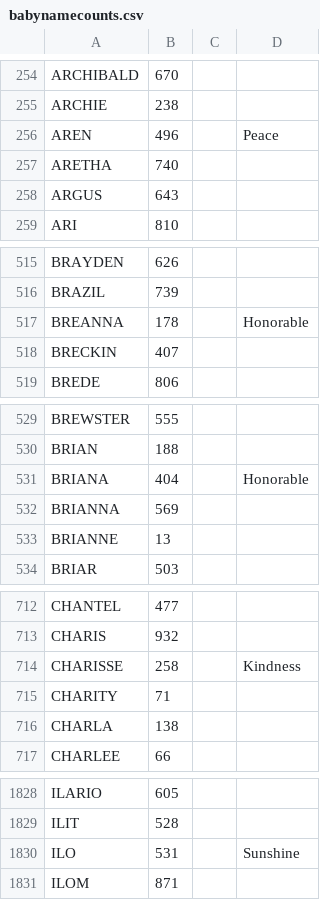
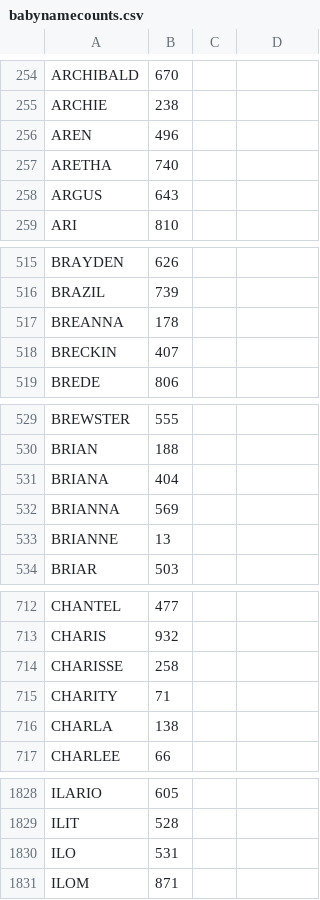
Before and after one commit to matthewmccullough/cascading-course, a CSV file: MatthewCascadingExamples/data/babynamecounts.csv, drawn as a sheet; only a part is shown, gaps mark what is left out; the diff names each change by its address in the sheet, - before the commit and + after, or states it on an @@ line.

Commit message:
Cleaning up input data, marking optional commands as optional

```diff
--- a/MatthewCascadingExamples/data/babynamecounts.csv
+++ b/MatthewCascadingExamples/data/babynamecounts.csv
-D256: Peace
+D256: (empty)
-D517: Honorable
+D517: (empty)
-D531: Honorable
+D531: (empty)
-D714: Kindness
+D714: (empty)
-D1830: Sunshine
+D1830: (empty)
```
Also changed, not shown: 11 other files.
